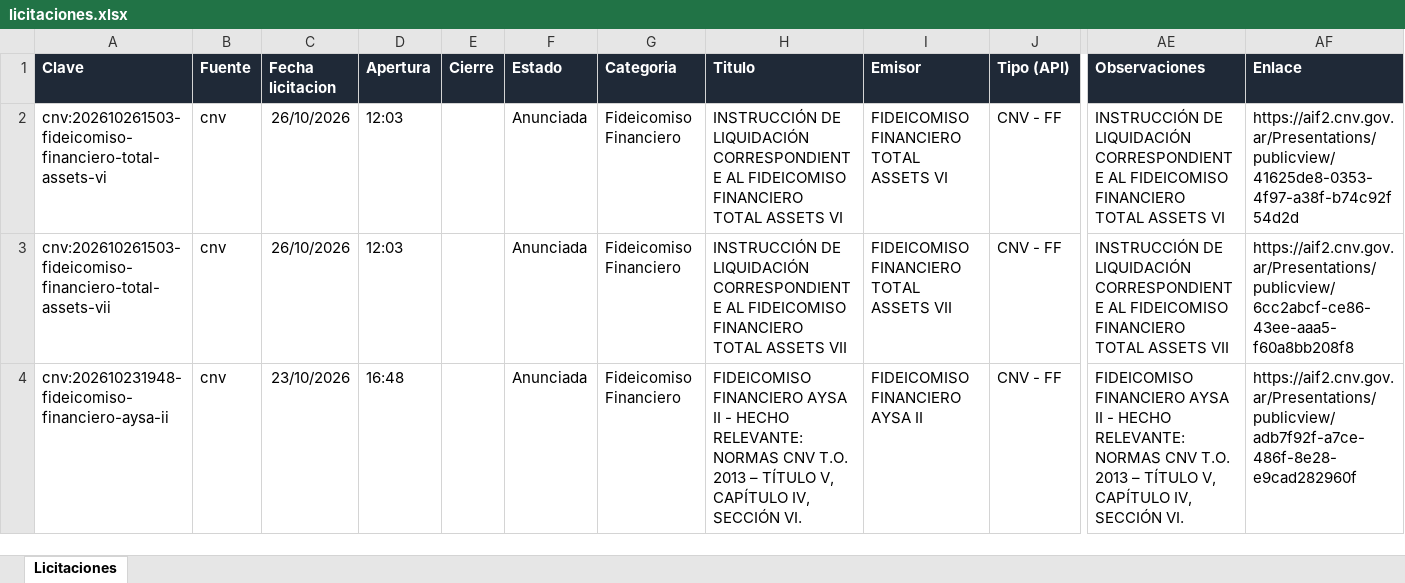
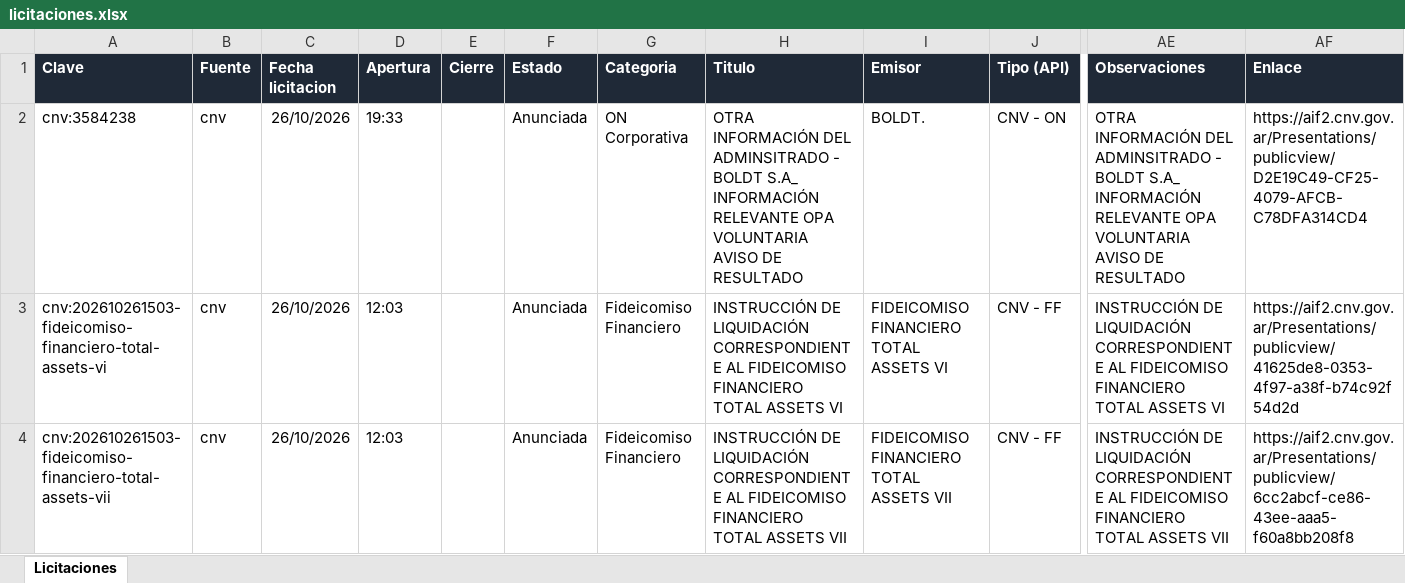
Before and after one commit to francogalante12-creator/Monitor-de-Licitaciones, an Excel workbook: datos/licitaciones.xlsx, sheet Licitaciones, drawn as a sheet; only a part is shown, gaps mark what is left out; the shorter side is filled out with more unchanged rows; values as stored, in another font and other column widths than the file's, no borders; table styles not drawn; rows hold the shown columns only; the diff names each change by its address in the sheet, - before the commit and + after, or states it on an @@ line.

```diff
--- a/datos/licitaciones.xlsx (sheet Licitaciones)
+++ b/datos/licitaciones.xlsx (sheet Licitaciones)
+row 2: cnv:3584238 | cnv | 26/10/2026 | 19:33 |  | Anunciada | ON Corporativa | OTRA INFORMACIÓN DEL ADMINSITRADO - BOLDT S.A_ INFORMACIÓN RELEVANTE OPA VOLUNTARIA AVISO DE RESULTADO | BOLDT. | CNV - ON | OTRA INFORMACIÓN DEL ADMINSITRADO - BOLDT S.A_ INFORMACIÓN RELEVANTE OPA VOLUNTARIA AVISO DE RESULTADO | https://aif2.cnv.gov.ar/Presentations/publicview/D2E19C49-CF25-4079-AFCB-C78DFA314CD4
```
Also changed, not shown: 3 other files.
